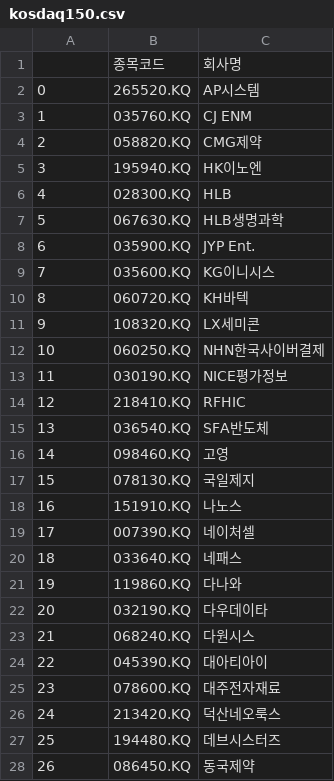
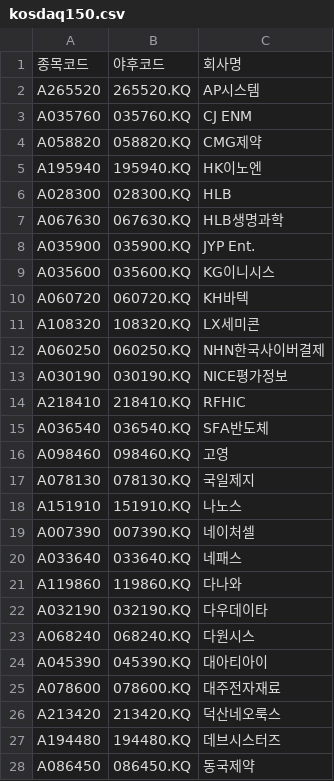
Before and after one commit to webclinic017/stock-19, a CSV file: Creon-Datareader-master/kosdaq150.csv, drawn as a sheet; only a part is shown; the diff covers the shown part only.

```diff
--- a/Creon-Datareader-master/kosdaq150.csv
+++ b/Creon-Datareader-master/kosdaq150.csv
@@ -1,28 +1,28 @@
-,종목코드,회사명
-0,265520.KQ,AP시스템
-1,035760.KQ,CJ ENM
-2,058820.KQ,CMG제약
-3,195940.KQ,HK이노엔
-4,028300.KQ,HLB
-5,067630.KQ,HLB생명과학
-6,035900.KQ,JYP Ent.
-7,035600.KQ,KG이니시스
-8,060720.KQ,KH바텍
-9,108320.KQ,LX세미콘
-10,060250.KQ,NHN한국사이버결제
-11,030190.KQ,NICE평가정보
-12,218410.KQ,RFHIC
-13,036540.KQ,SFA반도체
-14,098460.KQ,고영
-15,078130.KQ,국일제지
-16,151910.KQ,나노스
-17,007390.KQ,네이처셀
-18,033640.KQ,네패스
-19,119860.KQ,다나와
-20,032190.KQ,다우데이타
-21,068240.KQ,다원시스
-22,045390.KQ,대아티아이
-23,078600.KQ,대주전자재료
-24,213420.KQ,덕산네오룩스
-25,194480.KQ,데브시스터즈
-26,086450.KQ,동국제약
+종목코드,야후코드,회사명
+A265520,265520.KQ,AP시스템
+A035760,035760.KQ,CJ ENM
+A058820,058820.KQ,CMG제약
+A195940,195940.KQ,HK이노엔
+A028300,028300.KQ,HLB
+A067630,067630.KQ,HLB생명과학
+A035900,035900.KQ,JYP Ent.
+A035600,035600.KQ,KG이니시스
+A060720,060720.KQ,KH바텍
+A108320,108320.KQ,LX세미콘
+A060250,060250.KQ,NHN한국사이버결제
+A030190,030190.KQ,NICE평가정보
+A218410,218410.KQ,RFHIC
+A036540,036540.KQ,SFA반도체
+A098460,098460.KQ,고영
+A078130,078130.KQ,국일제지
+A151910,151910.KQ,나노스
+A007390,007390.KQ,네이처셀
+A033640,033640.KQ,네패스
+A119860,119860.KQ,다나와
+A032190,032190.KQ,다우데이타
+A068240,068240.KQ,다원시스
+A045390,045390.KQ,대아티아이
+A078600,078600.KQ,대주전자재료
+A213420,213420.KQ,덕산네오룩스
+A194480,194480.KQ,데브시스터즈
+A086450,086450.KQ,동국제약
```
Also changed, not shown: 123 edited cells elsewhere in this file, Creon-Datareader-master/kospi200.csv, 7 other files.
